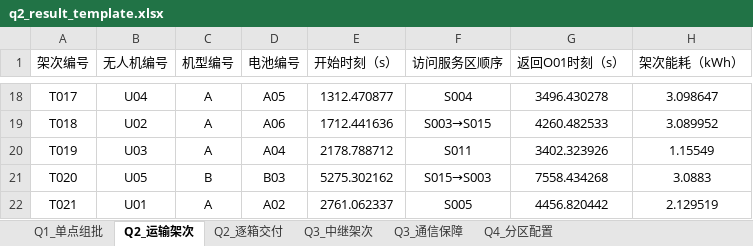
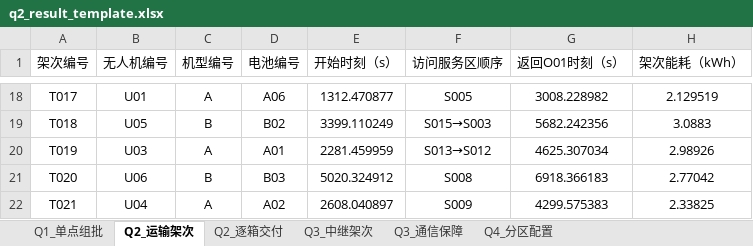
Before and after one commit to my-username111111/shumo, an Excel workbook: results_q2/q2_result_template.xlsx, sheet Q2_运输架次, drawn as a sheet; only a part is shown, gaps mark what is left out; values as stored, in another font and other column widths than the file's, no borders; the diff covers the shown part only; the diff names each change by its address in the sheet, - before the commit and + after, or states it on an @@ line.

```diff
--- a/results_q2/q2_result_template.xlsx (sheet Q2_运输架次)
+++ b/results_q2/q2_result_template.xlsx (sheet Q2_运输架次)
-B18 (无人机编号): U04
+B18 (无人机编号): U01
-D18 (电池编号): A05
+D18 (电池编号): A06
-F18 (访问服务区顺序): S004
+F18 (访问服务区顺序): S005
-G18 (返回O01时刻（s）): 3496.430278
+G18 (返回O01时刻（s）): 3008.228982
-H18 (架次能耗（kWh）): 3.098647
+H18 (架次能耗（kWh）): 2.129519
-B19 (无人机编号): U02
+B19 (无人机编号): U05
-C19 (机型编号): A
+C19 (机型编号): B
-D19 (电池编号): A06
+D19 (电池编号): B02
-E19 (开始时刻（s）): 1712.441636
+E19 (开始时刻（s）): 3399.110249
-F19 (访问服务区顺序): S003→S015
+F19 (访问服务区顺序): S015→S003
-G19 (返回O01时刻（s）): 4260.482533
+G19 (返回O01时刻（s）): 5682.242356
-H19 (架次能耗（kWh）): 3.089952
+H19 (架次能耗（kWh）): 3.0883
-D20 (电池编号): A04
+D20 (电池编号): A01
-E20 (开始时刻（s）): 2178.788712
+E20 (开始时刻（s）): 2281.459959
-F20 (访问服务区顺序): S011
+F20 (访问服务区顺序): S013→S012
-G20 (返回O01时刻（s）): 3402.323926
+G20 (返回O01时刻（s）): 4625.307034
-H20 (架次能耗（kWh）): 1.15549
+H20 (架次能耗（kWh）): 2.98926
-B21 (无人机编号): U05
+B21 (无人机编号): U06
-E21 (开始时刻（s）): 5275.302162
+E21 (开始时刻（s）): 5020.324912
-F21 (访问服务区顺序): S015→S003
+F21 (访问服务区顺序): S008
-G21 (返回O01时刻（s）): 7558.434268
+G21 (返回O01时刻（s）): 6918.366183
-H21 (架次能耗（kWh）): 3.0883
+H21 (架次能耗（kWh）): 2.77042
-B22 (无人机编号): U01
+B22 (无人机编号): U04
-E22 (开始时刻（s）): 2761.062337
+E22 (开始时刻（s）): 2608.040897
-F22 (访问服务区顺序): S005
+F22 (访问服务区顺序): S009
-G22 (返回O01时刻（s）): 4456.820442
+G22 (返回O01时刻（s）): 4299.575383
-H22 (架次能耗（kWh）): 2.129519
+H22 (架次能耗（kWh）): 2.33825
```
Also changed, not shown: 6 removed rows and 101 edited cells elsewhere in this sheet, sheet Q2_逐箱交付, 19 other files.
